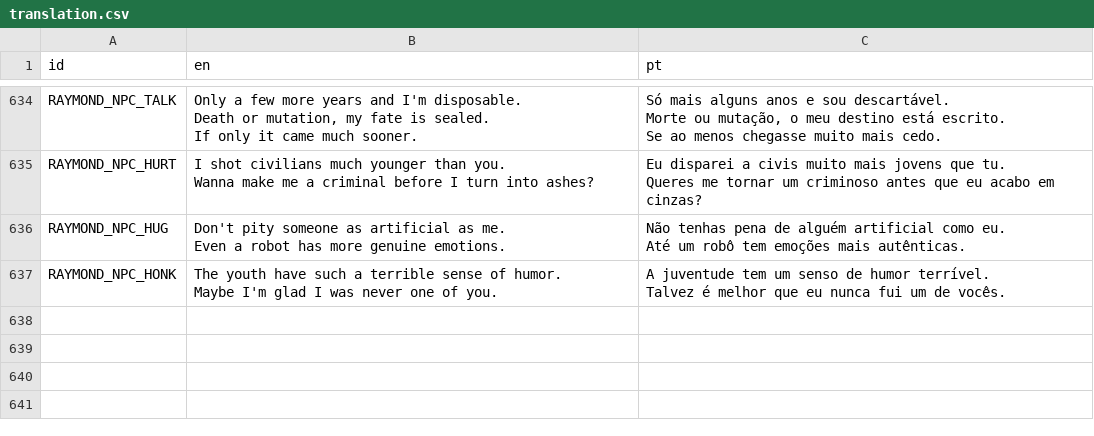
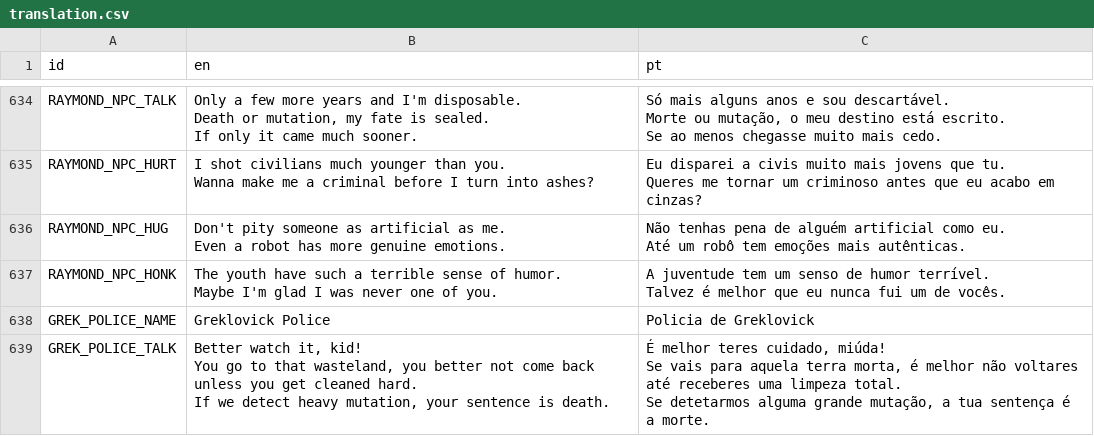
Before and after one commit to EyeBallTank/PROJECT-NORTUBEL-main-ish, a CSV file: assets/localization/translation.csv, drawn as a sheet; only a part is shown, gaps mark what is left out; ↵ is a line break in a cell; the diff names each change by its address in the sheet, - before the commit and + after, or states it on an @@ line.

Commit message:
grek police npc

```diff
--- a/assets/localization/translation.csv
+++ b/assets/localization/translation.csv
+row 638: GREK_POLICE_NAME | Greklovick Police | Policia de Greklovick
+row 639: GREK_POLICE_TALK | Better watch it, kid! ↵ You go to that wasteland, you better not come back unless you get cleaned hard. ↵ If we detect heavy mutation, your sentence is death. | É melhor teres cuidado, miúda! ↵ Se vais para aquela terra morta, é melhor não voltares até receberes uma limpeza total. ↵ Se detetarmos alguma grande mutação, a tua sentença é a morte.
```
Also changed, not shown: 5 other files.
